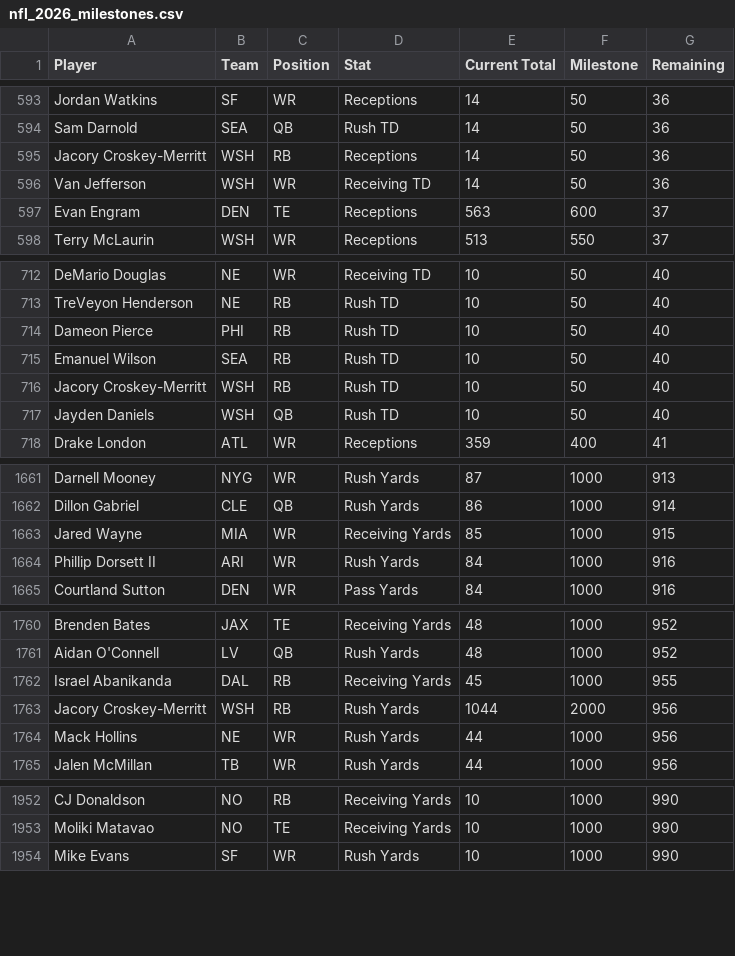
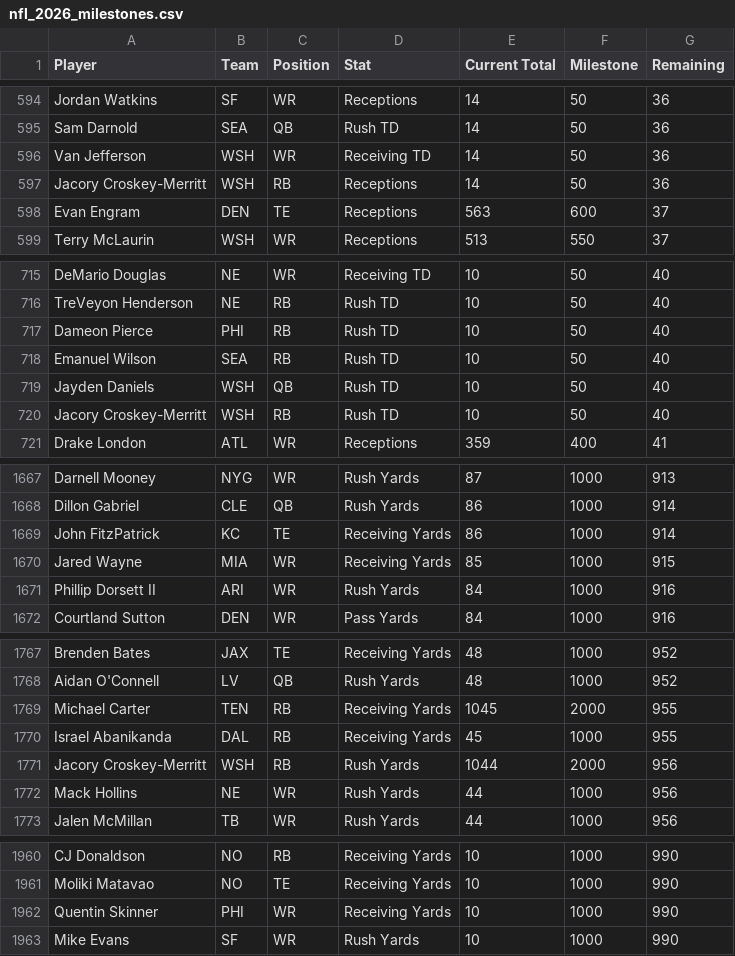
Before and after one commit to HitByOne/nlfdashboard, a CSV file: site/data/nfl_2026_milestones.csv, drawn as a sheet; only a part is shown, gaps mark what is left out; the diff covers the shown part only.

```diff
--- a/site/data/nfl_2026_milestones.csv
+++ b/site/data/nfl_2026_milestones.csv
@@ -594,4 +595,4 @@ Jordan Watkins,SF,WR,Receptions,14,50,36
 Sam Darnold,SEA,QB,Rush TD,14,50,36
-Jacory Croskey-Merritt,WSH,RB,Receptions,14,50,36
 Van Jefferson,WSH,WR,Receiving TD,14,50,36
+Jacory Croskey-Merritt,WSH,RB,Receptions,14,50,36
 Evan Engram,DEN,TE,Receptions,563,600,37
@@ -715,4 +718,4 @@ Dameon Pierce,PHI,RB,Rush TD,10,50,40
 Emanuel Wilson,SEA,RB,Rush TD,10,50,40
-Jacory Croskey-Merritt,WSH,RB,Rush TD,10,50,40
 Jayden Daniels,WSH,QB,Rush TD,10,50,40
+Jacory Croskey-Merritt,WSH,RB,Rush TD,10,50,40
 Drake London,ATL,WR,Receptions,359,400,41
@@ -1662,2 +1668,3 @@ Darnell Mooney,NYG,WR,Rush Yards,87,1000,913
 Dillon Gabriel,CLE,QB,Rush Yards,86,1000,914
+John FitzPatrick,KC,TE,Receiving Yards,86,1000,914
 Jared Wayne,MIA,WR,Receiving Yards,85,1000,915
@@ -1761,2 +1768,3 @@ Brenden Bates,JAX,TE,Receiving Yards,48,1000,952
 Aidan O'Connell,LV,QB,Rush Yards,48,1000,952
+Michael Carter,TEN,RB,Receiving Yards,1045,2000,955
 Israel Abanikanda,DAL,RB,Receiving Yards,45,1000,955
@@ -1953,2 +1961,3 @@ CJ Donaldson,NO,RB,Receiving Yards,10,1000,990
 Moliki Matavao,NO,TE,Receiving Yards,10,1000,990
+Quentin Skinner,PHI,WR,Receiving Yards,10,1000,990
 Mike Evans,SF,WR,Rush Yards,10,1000,990
```
Also changed, not shown: 8 added rows, 2 removed rows and 1 moved row elsewhere in this file, site/data/nfl_2026_backtest.csv, site/data/nfl_2026_injury_report.csv, 1 other file.
